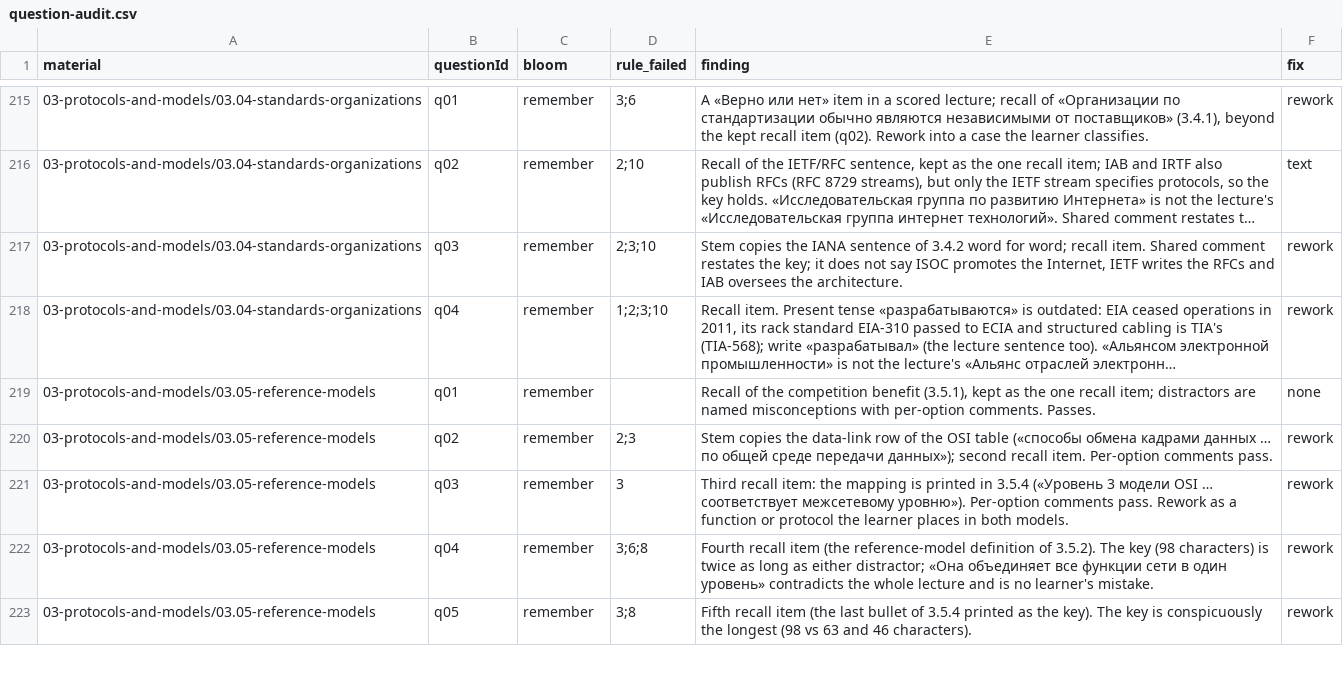
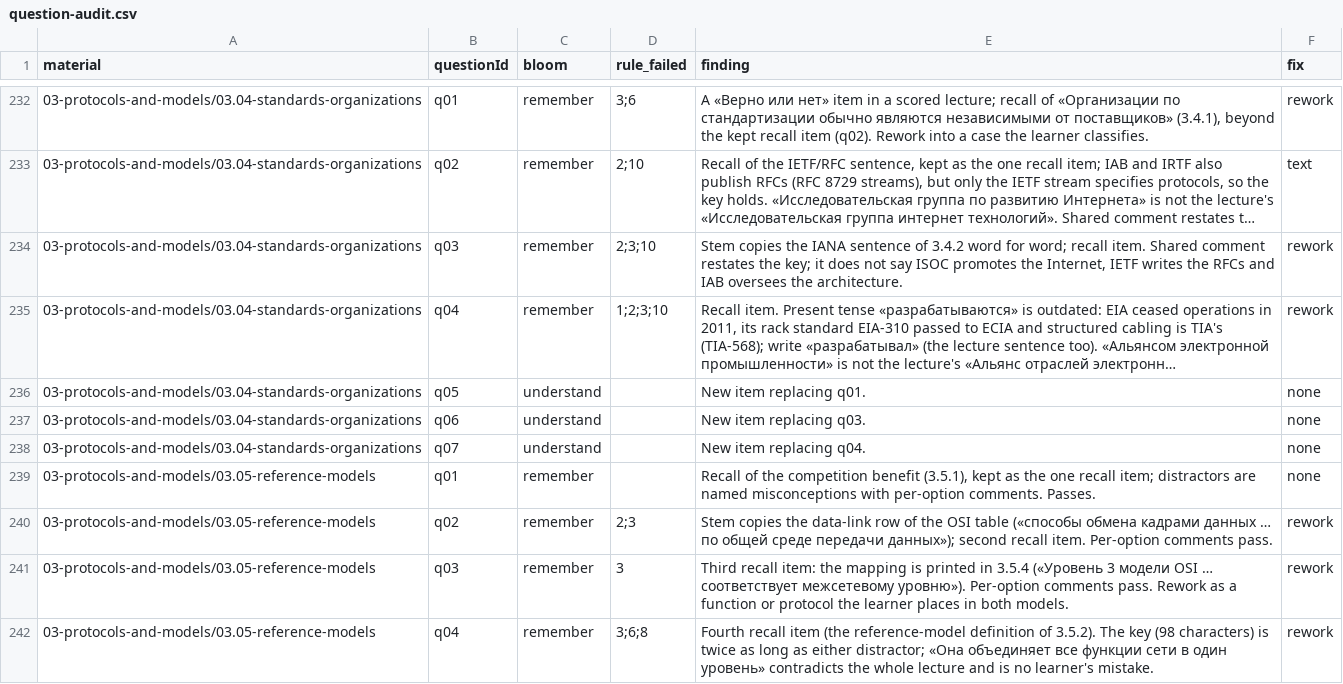
Before and after one commit to nsalab-tmn/learn-ccna1, a CSV file: audit/question-audit.csv, drawn as a sheet; only a part is shown, gaps mark what is left out; the shorter side is filled out with more unchanged rows; long unchanged cells end in …; the diff covers the shown part only; the diff names each change by its address in the sheet, - before the commit and + after, or states it on an @@ line.

```diff
--- a/audit/question-audit.csv
+++ b/audit/question-audit.csv
+row 236: 03-protocols-and-models/03.04-standards-organizations | q05 | understand |  | New item replacing q01. | none
+row 237: 03-protocols-and-models/03.04-standards-organizations | q06 | understand |  | New item replacing q03. | none
+row 238: 03-protocols-and-models/03.04-standards-organizations | q07 | understand |  | New item replacing q04. | none
```
Also changed, not shown: 32 added rows elsewhere in this file, 8 other files.
